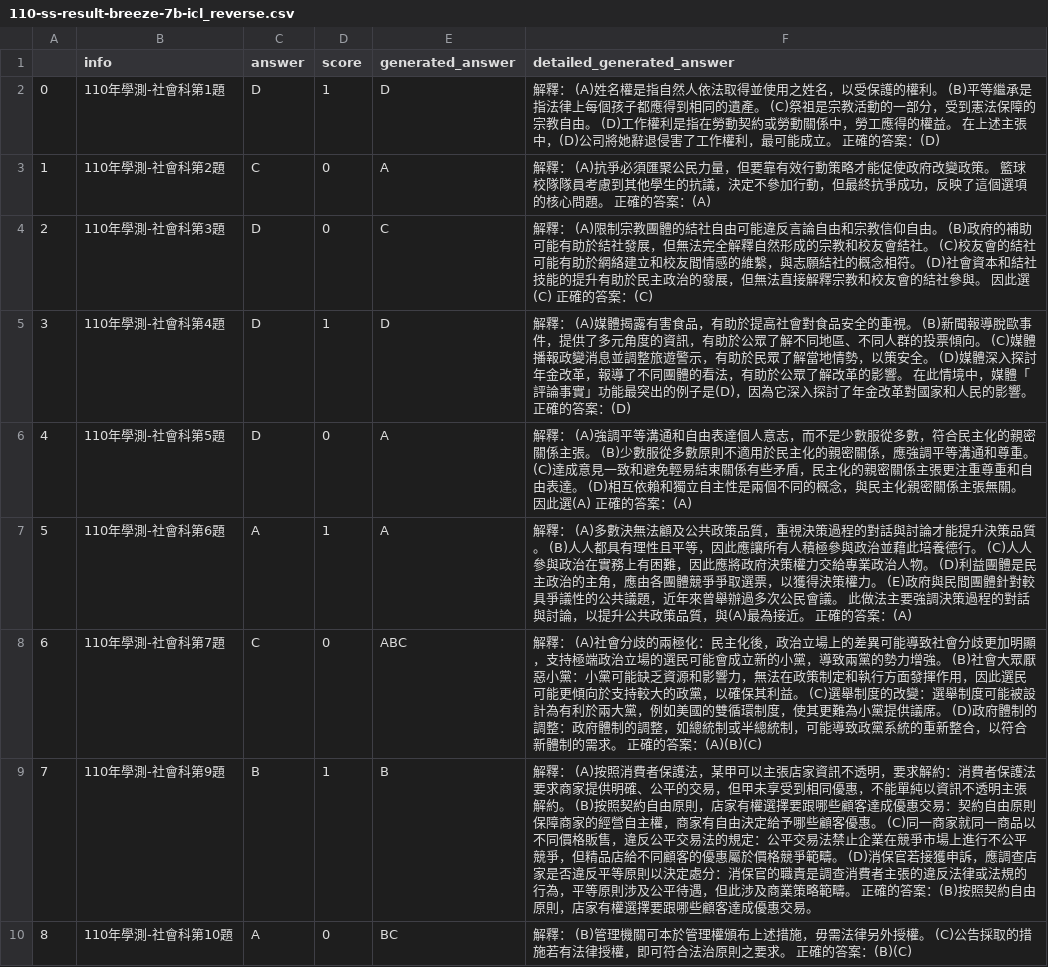
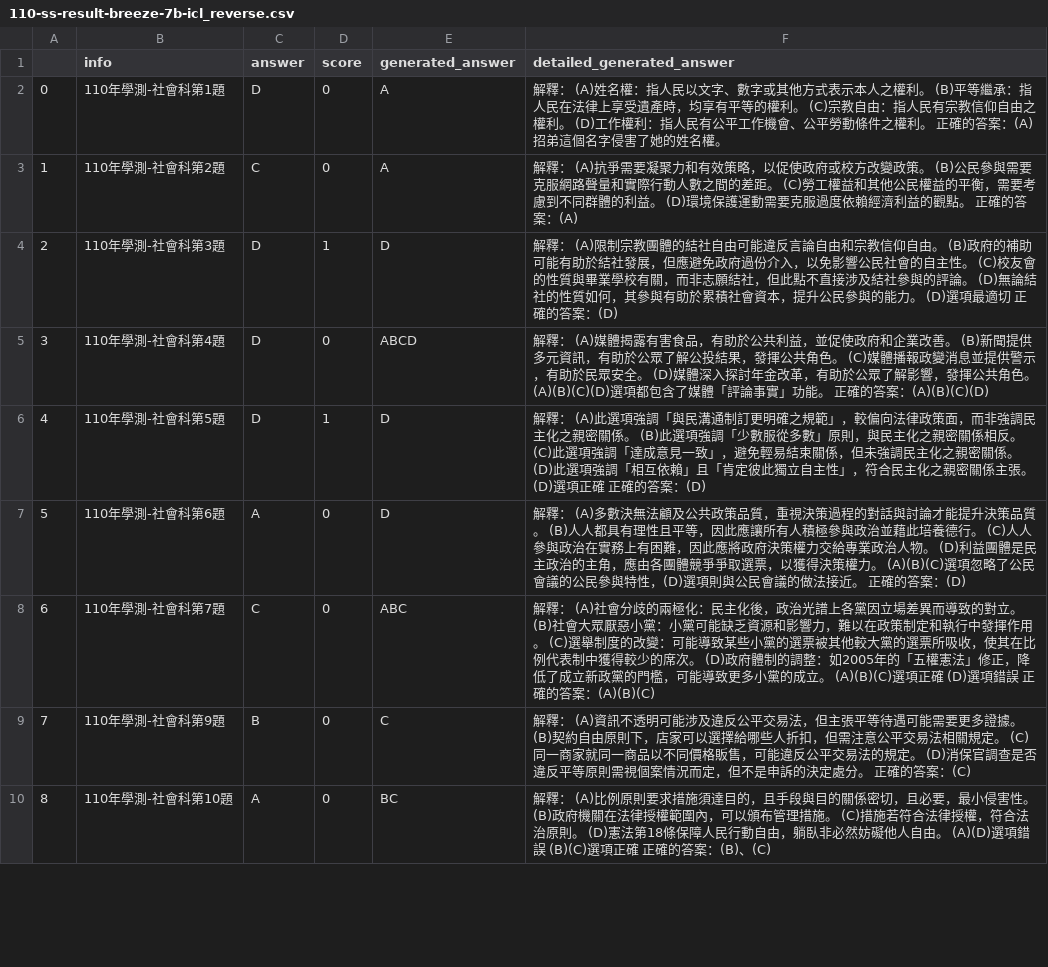
Before and after one commit to namwoam/dl-final, a CSV file: llm/110-ss-result-breeze-7b-icl_reverse.csv, drawn as a sheet; only a part is shown; the diff covers the shown part only; the diff names each change by its address in the sheet, - before the commit and + after, or states it on an @@ line.

```diff
--- a/llm/110-ss-result-breeze-7b-icl_reverse.csv
+++ b/llm/110-ss-result-breeze-7b-icl_reverse.csv
-D2 (score): 1
+D2 (score): 0
-E2 (generated_answer): D
+E2 (generated_answer): A
-F2 (detailed_generated_answer): …(A)姓名權是指自然人依法取得並使用之姓名，以受保護的權利。 (B)平等繼承是指法律上每個孩子都應得到相同的遺產。 (C)祭祖是宗教活動的一部分，受到憲法保障的宗教自由。 (D)工作權利是指在勞動契約或勞動關係中，勞工應得的權益。 在上述主張中，(D)公司將她辭退侵害了工作權利，最可能成立。 正確的答案：(D)
+F2 (detailed_generated_answer): …(A)姓名權：指人民以文字、數字或其他方式表示本人之權利。 (B)平等繼承：指人民在法律上享受遺產時，均享有平等的權利。 (C)宗教自由：指人民有宗教信仰自由之權利。 (D)工作權利：指人民有公平工作機會、公平勞動條件之權利。 正確的答案：(A)招弟這個名字侵害了她的姓名權。
-F3 (detailed_generated_answer): …(A)抗爭必須匯聚公民力量，但要靠有效行動策略才能促使政府改變政策。 籃球校隊隊員考慮到其他學生的抗議，決定不參加行動，但最終抗爭成功，反映了這個選項的核心問題。 正確…
+F3 (detailed_generated_answer): …(A)抗爭需要凝聚力和有效策略，以促使政府或校方改變政策。 (B)公民參與需要克服網路聲量和實際行動人數之間的差距。 (C)勞工權益和其他公民權益的平衡，需要考慮到不同群體的利益。 (D)環境保護運動需要克服過度依賴經濟利益的觀點。 正確…
-D4 (score): 0
+D4 (score): 1
-E4 (generated_answer): C
+E4 (generated_answer): D
-F4 (detailed_generated_answer): …發展，但無法完全解釋自然形成的宗教和校友會結社。 (C)校友會的結社可能有助於網絡建立和校友間情感的維繫，與志願結社的概念相符。 (D)社會資本和結社技能的提升有助於民主政治的發展，但無法直接解釋宗教和校友會的結社參與。 因此選(C) 正確的答案：(C)
+F4 (detailed_generated_answer): …發展，但應避免政府過份介入，以免影響公民社會的自主性。 (C)校友會的性質與畢業學校有關，而非志願結社，但此點不直接涉及結社參與的評論。 (D)無論結社的性質如何，其參與有助於累積社會資本，提升公民參與的能力。 (D)選項最適切 正確的答案：(D)
-D5 (score): 1
+D5 (score): 0
-E5 (generated_answer): D
+E5 (generated_answer): ABCD
-F5 (detailed_generated_answer): …，有助於提高社會對食品安全的重視。 (B)新聞報導脫歐事件，提供了多元角度的資訊，有助於公眾了解不同地區、不同人群的投票傾向。 (C)媒體播報政變消息並調整旅遊警示，有助於民眾了解當地情勢，以策安全。 (D)媒體深入探討年金改革，報導了不同團體的看法，有助於公眾了解改革的影響。 在此情境中，媒體「評論事實」功能最突出的例子是(D)，因為它深入探討了年金改革對國家和人民的影響。 正確的答案：(D)
+F5 (detailed_generated_answer): …，有助於公共利益，並促使政府和企業改善。 (B)新聞提供多元資訊，有助於公眾了解公投結果，發揮公共角色。 (C)媒體播報政變消息並提供警示，有助於民眾安全。 (D)媒體深入探討年金改革，有助於公眾了解影響，發揮公共角色。 (A)(B)(C)(D)選項都包含了媒體「評論事實」功能。 正確的答案：(A)(B)(C)(D)
-D6 (score): 0
+D6 (score): 1
-E6:E7 (generated_answer): A
+E6:E7 (generated_answer): D
-F6 (detailed_generated_answer): …釋： (A)強調平等溝通和自由表達個人意志，而不是少數服從多數，符合民主化的親密關係主張。 (B)少數服從多數原則不適用於民主化的親密關係，應強調平等溝通和尊重。 (C)達成意見一致和避免輕易結束關係有些矛盾，民主化的親密關係主張更注重尊重和自由表達。 (D)相互依賴和獨立自主性是兩個不同的概念，與民主化親密關係主張無關。 因此選(A) 正確的答案：(A)
+F6 (detailed_generated_answer): …釋： (A)此選項強調「與民溝通制訂更明確之規範」，較偏向法律政策面，而非強調民主化之親密關係。 (B)此選項強調「少數服從多數」原則，與民主化之親密關係相反。 (C)此選項強調「達成意見一致」，避免輕易結束關係，但未強調民主化之親密關係。 (D)此選項強調「相互依賴」且「肯定彼此獨立自主性」，符合民主化之親密關係主張。 (D)選項正確 正確的答案：(D)
-D7 (score): 1
+D7 (score): 0
-F7 (detailed_generated_answer): …權力。 (E)政府與民間團體針對較具爭議性的公共議題，近年來曾舉辦過多次公民會議。 此做法主要強調決策過程的對話與討論，以提升公共政策品質，與(A)最為接近。 正確的答案：(A)
+F7 (detailed_generated_answer): …權力。 (A)(B)(C)選項忽略了公民會議的公民參與特性，(D)選項則與公民會議的做法接近。 正確的答案：(D)
-F8 (detailed_generated_answer): …後，政治立場上的差異可能導致社會分歧更加明顯，支持極端政治立場的選民可能會成立新的小黨，導致兩黨的勢力增強。 (B)社會大眾厭惡小黨：小黨可能缺乏資源和影響力，無法在政策制定和執行方面發揮作用，因此選民可能更傾向於支持較大的政黨，以確保其利益。 (C)選舉制度的改變：選舉制度可能被設計為有利於兩大黨，例如美國的雙循環制度，使其更難為小黨提供議席。 (D)政府體制的調整：政府體制的調整，如總統制或半總統制，可能導致政黨系統的重新整合，以符合新體制的需求。 正確的…
+F8 (detailed_generated_answer): …後，政治光譜上各黨因立場差異而導致的對立。 (B)社會大眾厭惡小黨：小黨可能缺乏資源和影響力，難以在政策制定和執行中發揮作用。 (C)選舉制度的改變：可能導致某些小黨的選票被其他較大黨的選票所吸收，使其在比例代表制中獲得較少的席次。 (D)政府體制的調整：如2005年的「五權憲法」修正，降低了成立新政黨的門檻，可能導致更多小黨的成立。 (A)(B)(C)選項正確 (D)選項錯誤 正確的…
-D9 (score): 1
+D9 (score): 0
-E9 (generated_answer): B
+E9 (generated_answer): C
-F9 (detailed_generated_answer): …釋： (A)按照消費者保護法，某甲可以主張店家資訊不透明，要求解約：消費者保護法要求商家提供明確、公平的交易，但甲未享受到相同優惠，不能單純以資訊不透明主張解約。 (B)按照契約自由原則，店家有權選擇要跟哪些顧客達成優惠交易：契約自由原則保障商家的經營自主權，商家有自由決定給予哪些顧客優惠。 (C)同一商家就同一商品以不同價格販售，違反公平交易法的規定：公平交易法禁止企業在競爭市場上進行不公平競爭，但精品店給不同顧客的優惠屬於價格競爭範疇。 (D)消保官若接獲申訴，應調查店家是否違反平等原則以決定處分：消保官的職責是調查消費者主張的違反法律或法規的行為，平等原則涉及公平待遇，但此涉及商業策略範疇。 正確的答案：(B)按照契約自由原則，店家有權選擇要跟哪些顧客達成優惠交易。
+F9 (detailed_generated_answer): …釋： (A)資訊不透明可能涉及違反公平交易法，但主張平等待遇可能需要更多證據。 (B)契約自由原則下，店家可以選擇給哪些人折扣，但需注意公平交易法相關規定。 (C)同一商家就同一商品以不同價格販售，可能違反公平交易法的規定。 (D)消保官調查是否違反平等原則需視個案情況而定，但不是申訴的決定處分。 正確的答案：(C)
-F10 (detailed_generated_answer): 解釋： (B)管理機關可本於管理權頒布上述措施，毋需法律另外授權。 (C)公告採取的措施若有法律授權，即可符合法治原則之要求。 正確的答案：(B)(C)
+F10 (detailed_generated_answer): 解釋： (A)比例原則要求措施須達目的，且手段與目的關係密切，且必要，最小侵害性。 (B)政府機關在法律授權範圍內，可以頒布管理措施。 (C)措施若符合法律授權，符合法治原則。 (D)憲法第18條保障人民行動自由，躺臥非必然妨礙他人自由。 (A)(D)選項錯誤 (B)(C)選項正確 正確的答案：(B)、(C)
```
Also changed, not shown: 68 edited cells elsewhere in this file, llm/109-ss-result-breeze-7b-icl_reverse.csv, llm/110-ch-result-breeze-7b-icl_reverse.csv, 13 other files.
